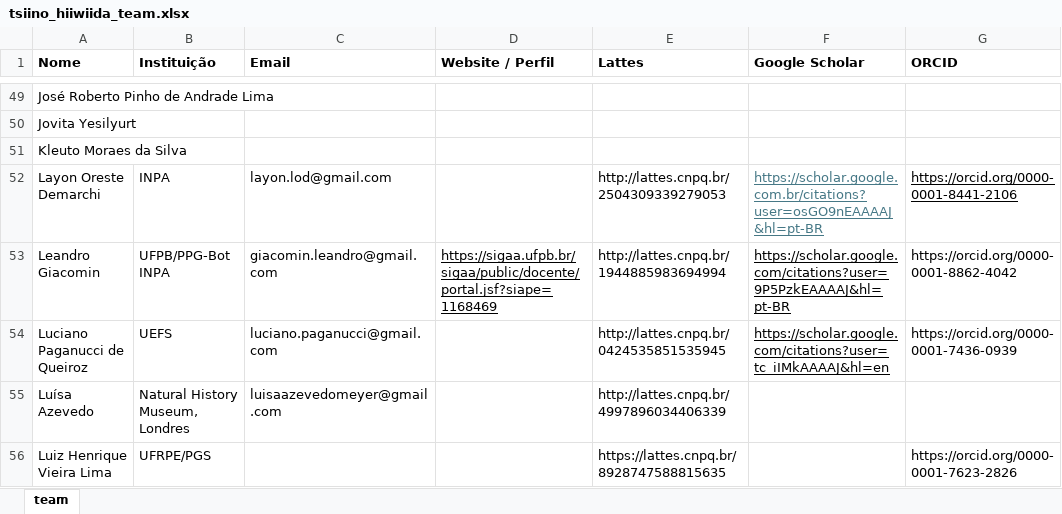
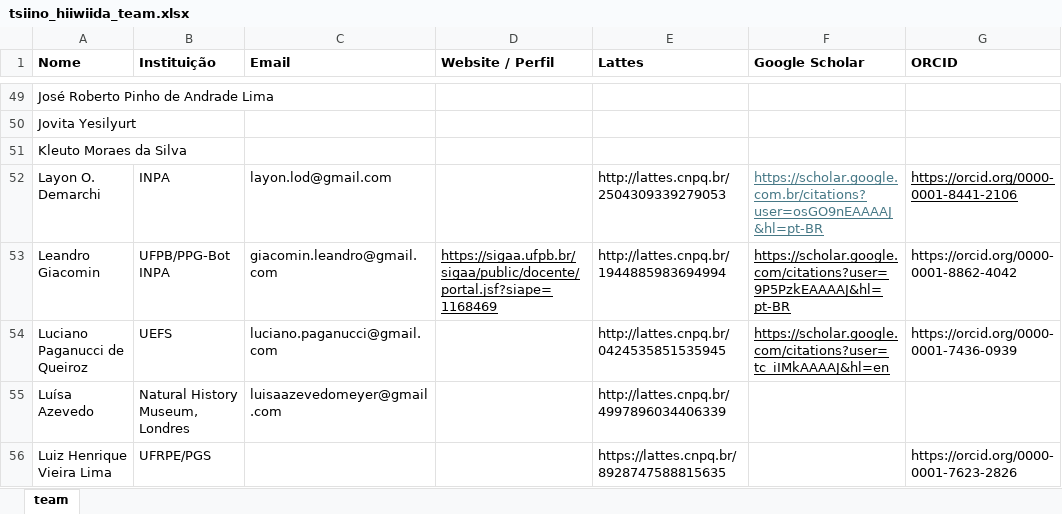
Before and after one commit to giuliaottino/cabeca_cachorro, an Excel workbook: _input_data/tsiino_hiiwiida_team.xlsx, sheet team, drawn as a sheet; only a part is shown, gaps mark what is left out; values as stored, in another font and other column widths than the file's, no borders; charts and pictures not drawn; the diff names each change by its address in the sheet, - before the commit and + after, or states it on an @@ line.

```diff
--- a/_input_data/tsiino_hiiwiida_team.xlsx (sheet team)
+++ b/_input_data/tsiino_hiiwiida_team.xlsx (sheet team)
-A52 (Nome): Layon Oreste Demarchi
+A52 (Nome): Layon O. Demarchi
```
Also changed, not shown: charts or pictures, docs/_input_data/tsiino_hiiwiida_team.xlsx, 6 other files.
